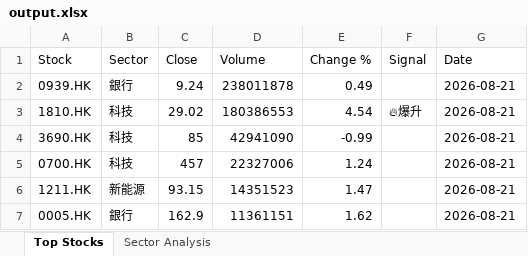
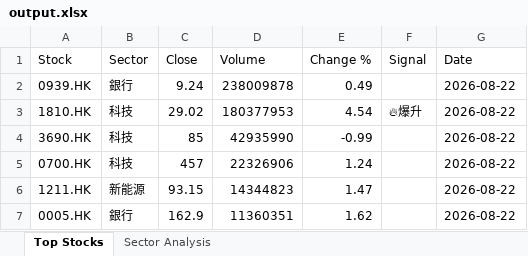
Before and after one commit to chriskkf-ai/hk_stock_analysis, an Excel workbook: data/output.xlsx, sheet Top Stocks, drawn as a sheet; values as stored, in another font and other column widths than the file's, no borders; the diff names each change by its address in the sheet, - before the commit and + after, or states it on an @@ line.

```diff
--- a/data/output.xlsx (sheet Top Stocks)
+++ b/data/output.xlsx (sheet Top Stocks)
-D2 (Volume): 238011878
+D2 (Volume): 238009878
-G2:G7 (Date): 2026-08-21
+G2:G7 (Date): 2026-08-22
-D3 (Volume): 180386553
+D3 (Volume): 180377953
-D4 (Volume): 42941090
+D4 (Volume): 42935990
-D5 (Volume): 22327006
+D5 (Volume): 22326906
-D6 (Volume): 14351523
+D6 (Volume): 14344823
-D7 (Volume): 11361151
+D7 (Volume): 11360351
```
Also changed, not shown: data/history.xlsx.
